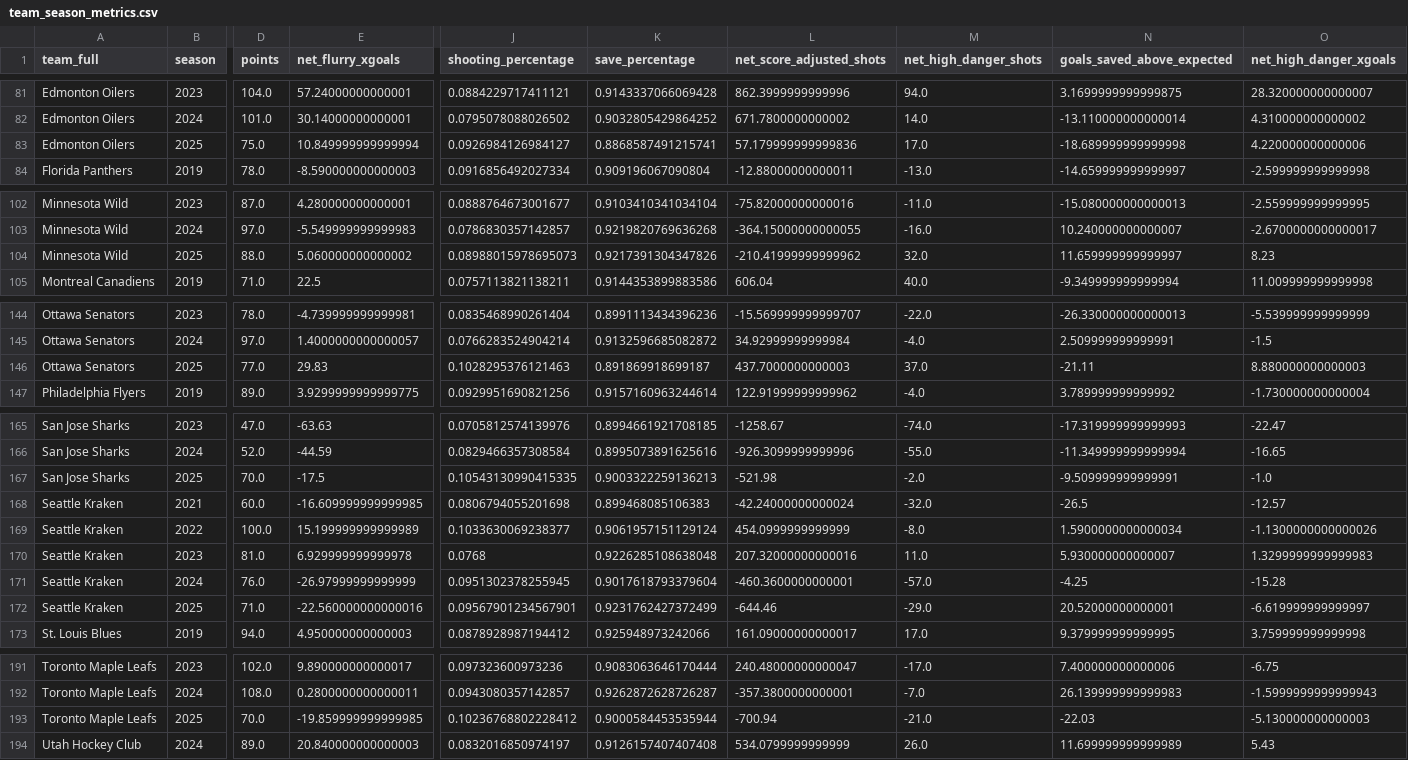
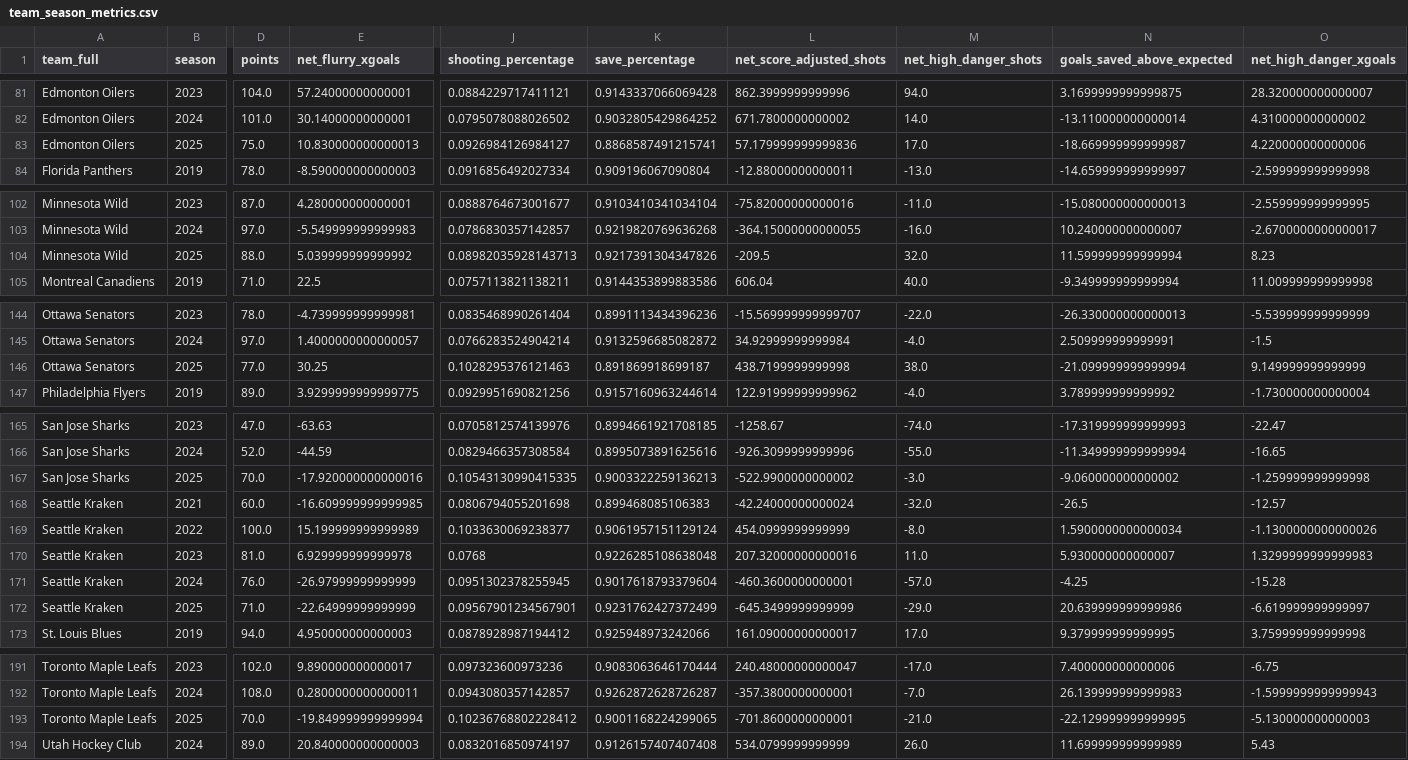
Before and after one commit to Jburn042/sens_analytics, a CSV file: data/team_season_metrics.csv, drawn as a sheet; only a part is shown, gaps mark what is left out; the diff covers the shown part only; the diff names each change by its address in the sheet, - before the commit and + after, or states it on an @@ line.

```diff
--- a/data/team_season_metrics.csv
+++ b/data/team_season_metrics.csv
-E83 (net_flurry_xgoals): 10.849999999999994
+E83 (net_flurry_xgoals): 10.830000000000013
-N83 (goals_saved_above_expected): -18.689999999999998
+N83 (goals_saved_above_expected): -18.669999999999987
-E104 (net_flurry_xgoals): 5.060000000000002
+E104 (net_flurry_xgoals): 5.039999999999992
-J104 (shooting_percentage): 0.08988015978695073
+J104 (shooting_percentage): 0.08982035928143713
-L104 (net_score_adjusted_shots): -210.41999999999962
+L104 (net_score_adjusted_shots): -209.5
-N104 (goals_saved_above_expected): 11.659999999999997
+N104 (goals_saved_above_expected): 11.599999999999994
-E146 (net_flurry_xgoals): 29.83
+E146 (net_flurry_xgoals): 30.25
-L146 (net_score_adjusted_shots): 437.7000000000003
+L146 (net_score_adjusted_shots): 438.7199999999998
-M146 (net_high_danger_shots): 37.0
+M146 (net_high_danger_shots): 38.0
-N146 (goals_saved_above_expected): -21.11
+N146 (goals_saved_above_expected): -21.099999999999994
-O146 (net_high_danger_xgoals): 8.880000000000003
+O146 (net_high_danger_xgoals): 9.149999999999999
-E167 (net_flurry_xgoals): -17.5
+E167 (net_flurry_xgoals): -17.920000000000016
-L167 (net_score_adjusted_shots): -521.98
+L167 (net_score_adjusted_shots): -522.9900000000002
-M167 (net_high_danger_shots): -2.0
+M167 (net_high_danger_shots): -3.0
-N167 (goals_saved_above_expected): -9.509999999999991
+N167 (goals_saved_above_expected): -9.060000000000002
-O167 (net_high_danger_xgoals): -1.0
+O167 (net_high_danger_xgoals): -1.259999999999998
-E172 (net_flurry_xgoals): -22.560000000000016
+E172 (net_flurry_xgoals): -22.64999999999999
-L172 (net_score_adjusted_shots): -644.46
+L172 (net_score_adjusted_shots): -645.3499999999999
-N172 (goals_saved_above_expected): 20.52000000000001
+N172 (goals_saved_above_expected): 20.639999999999986
-E193 (net_flurry_xgoals): -19.859999999999985
+E193 (net_flurry_xgoals): -19.849999999999994
-K193 (save_percentage): 0.9000584453535944
+K193 (save_percentage): 0.9001168224299065
-L193 (net_score_adjusted_shots): -700.94
+L193 (net_score_adjusted_shots): -701.8600000000001
-N193 (goals_saved_above_expected): -22.03
+N193 (goals_saved_above_expected): -22.129999999999995
```
Also changed, not shown: 3 edited cells elsewhere in this file, data/goalie_data.csv, 3 other files.
